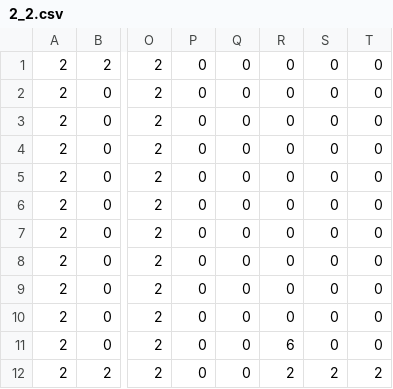
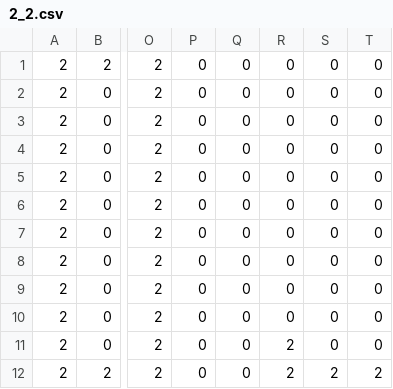
Before and after one commit to fhnw-sgi-ip12-23vt/ip12-23vt_go-robo, a CSV file: src/main/resources/files/level/2_2.csv, drawn as a sheet; only a part is shown, gaps mark what is left out; the diff names each change by its address in the sheet, - before the commit and + after, or states it on an @@ line.

```diff
--- a/src/main/resources/files/level/2_2.csv
+++ b/src/main/resources/files/level/2_2.csv
-R11: 6
+R11: 2
```
Also changed, not shown: src/main/resources/files/level/3_1.csv, 9 other files.
